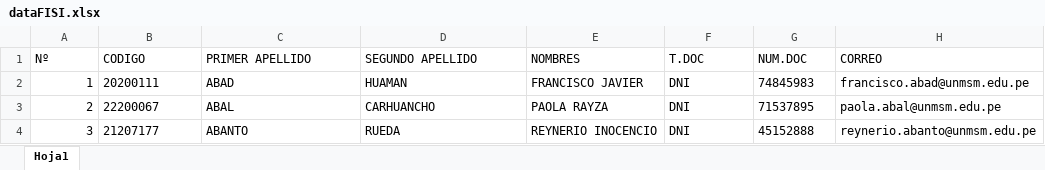
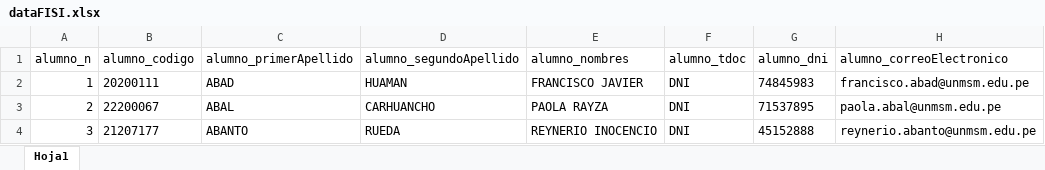
Before and after one commit to RaphaelWMR/GETFISIDATA, an Excel workbook: source/dataFISI.xlsx, sheet Hoja1, drawn as a sheet; only a part is shown; values as stored, in another font and other column widths than the file's, no borders; table styles not drawn; removed rows and columns are numbered as before the commit, all else as after; the diff names each change by its address in the sheet, - before the commit and + after, or states it on an @@ line.

```diff
--- a/source/dataFISI.xlsx (sheet Hoja1)
+++ b/source/dataFISI.xlsx (sheet Hoja1)
-row 1: Nº | CODIGO | PRIMER APELLIDO | SEGUNDO APELLIDO | NOMBRES | T.DOC | NUM.DOC | CORREO
+row 1: alumno_n | alumno_codigo | alumno_primerApellido | alumno_segundoApellido | alumno_nombres | alumno_tdoc | alumno_dni | alumno_correoElectronico
```
Also changed, not shown: 1 other file.
